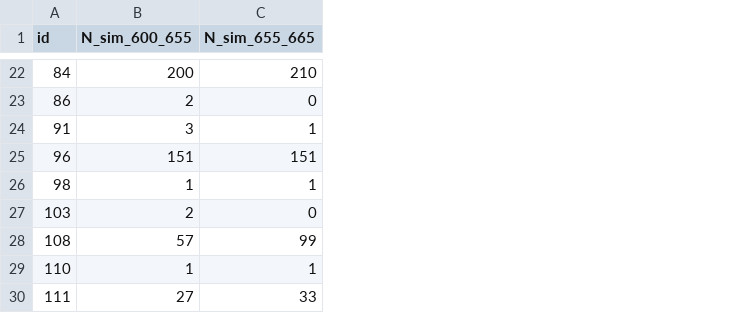
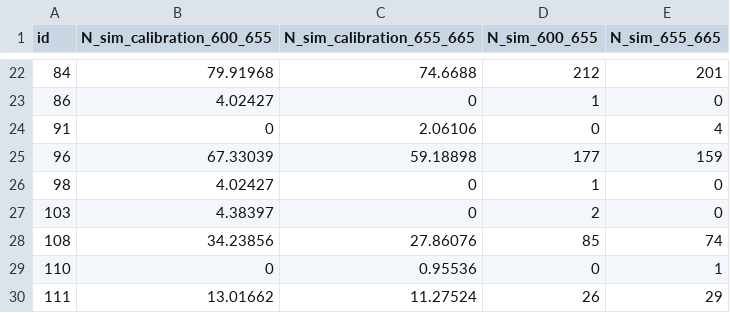
Before and after one commit to AurelienBesnier/photon_mapping, a CSV file: examples/python/plantgl-rad-scene/results/plant_result-10000000.csv, drawn as a sheet; only a part is shown, gaps mark what is left out; addresses are those after the commit; the diff covers the shown part only; the diff names each change by its address in the sheet, - before the commit and + after, or states it on an @@ line.

```diff
--- a/examples/python/plantgl-rad-scene/results/plant_result-10000000.csv
+++ b/examples/python/plantgl-rad-scene/results/plant_result-10000000.csv
+column B (N_sim_calibration_600_655), rows 22-30: 79.91968 | 4.02427 | 0 | 67.33039 | 4.02427 | 4.38397 | 34.23856 | 0 | 13.01662
+column C (N_sim_calibration_655_665), rows 22-30: 74.6688 | 0 | 2.06106 | 59.18898 | 0 | 0 | 27.86076 | 0.95536 | 11.27524
-D22 (N_sim_600_655): 200
+D22 (N_sim_600_655): 212
-E22 (N_sim_655_665): 210
+E22 (N_sim_655_665): 201
-D23 (N_sim_600_655): 2
+D23 (N_sim_600_655): 1
-D24 (N_sim_600_655): 3
+D24 (N_sim_600_655): 0
-E24 (N_sim_655_665): 1
+E24 (N_sim_655_665): 4
-D25 (N_sim_600_655): 151
+D25 (N_sim_600_655): 177
-E25 (N_sim_655_665): 151
+E25 (N_sim_655_665): 159
-E26 (N_sim_655_665): 1
+E26 (N_sim_655_665): 0
-D28 (N_sim_600_655): 57
+D28 (N_sim_600_655): 85
-E28 (N_sim_655_665): 99
+E28 (N_sim_655_665): 74
-D29 (N_sim_600_655): 1
+D29 (N_sim_600_655): 0
-D30 (N_sim_600_655): 27
+D30 (N_sim_600_655): 26
-E30 (N_sim_655_665): 33
+E30 (N_sim_655_665): 29
```
Also changed, not shown: 30 edited cells elsewhere in this file, 46 other files.
